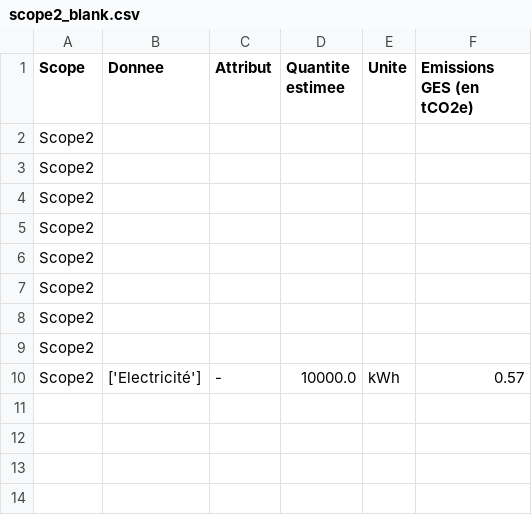
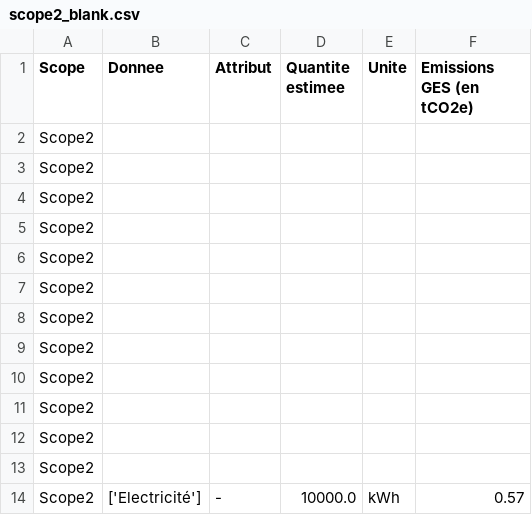
Before and after one commit to AltaroadOrganization/SimulateurCO2, a CSV file: scope2_blank.csv, drawn as a sheet; the diff names each change by its address in the sheet, - before the commit and + after, or states it on an @@ line.

```diff
--- a/scope2_blank.csv
+++ b/scope2_blank.csv
+row 10: Scope2
+row 11: Scope2
+row 12: Scope2
+row 13: Scope2
```
Also changed, not shown: scope1_blank.csv, scope3a_blank.csv, 9 other files.
